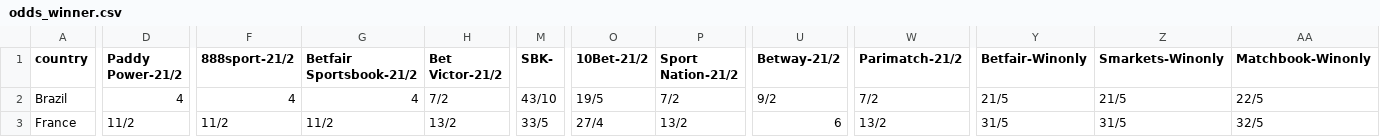
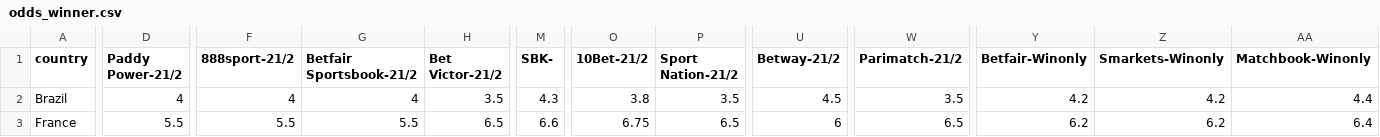
Before and after one commit to araupontones/CariQuiniela, a CSV file: data/2.scrapped/odds_winner.csv, drawn as a sheet; only a part is shown, gaps mark what is left out; the diff covers the shown part only; the diff names each change by its address in the sheet, - before the commit and + after, or states it on an @@ line.

```diff
--- a/data/2.scrapped/odds_winner.csv
+++ b/data/2.scrapped/odds_winner.csv
-H2 (Bet Victor-21/2): 7/2
+H2 (Bet Victor-21/2): 3.5
-M2 (SBK-): 43/10
+M2 (SBK-): 4.3
-O2 (10Bet-21/2): 19/5
+O2 (10Bet-21/2): 3.8
-P2 (Sport Nation-21/2): 7/2
+P2 (Sport Nation-21/2): 3.5
-U2 (Betway-21/2): 9/2
+U2 (Betway-21/2): 4.5
-W2 (Parimatch-21/2): 7/2
+W2 (Parimatch-21/2): 3.5
-Y2 (Betfair-Winonly): 21/5
+Y2 (Betfair-Winonly): 4.2
-Z2 (Smarkets-Winonly): 21/5
+Z2 (Smarkets-Winonly): 4.2
-AA2 (Matchbook-Winonly): 22/5
+AA2 (Matchbook-Winonly): 4.4
-D3 (Paddy Power-21/2): 11/2
+D3 (Paddy Power-21/2): 5.5
-F3 (888sport-21/2): 11/2
+F3 (888sport-21/2): 5.5
-G3 (Betfair Sportsbook-21/2): 11/2
+G3 (Betfair Sportsbook-21/2): 5.5
-H3 (Bet Victor-21/2): 13/2
+H3 (Bet Victor-21/2): 6.5
-M3 (SBK-): 33/5
+M3 (SBK-): 6.6
-O3 (10Bet-21/2): 27/4
+O3 (10Bet-21/2): 6.75
-P3 (Sport Nation-21/2): 13/2
+P3 (Sport Nation-21/2): 6.5
-W3 (Parimatch-21/2): 13/2
+W3 (Parimatch-21/2): 6.5
-Y3 (Betfair-Winonly): 31/5
+Y3 (Betfair-Winonly): 6.2
-Z3 (Smarkets-Winonly): 31/5
+Z3 (Smarkets-Winonly): 6.2
-AA3 (Matchbook-Winonly): 32/5
+AA3 (Matchbook-Winonly): 6.4
```
Also changed, not shown: 49 edited cells elsewhere in this file, 1 other file.
